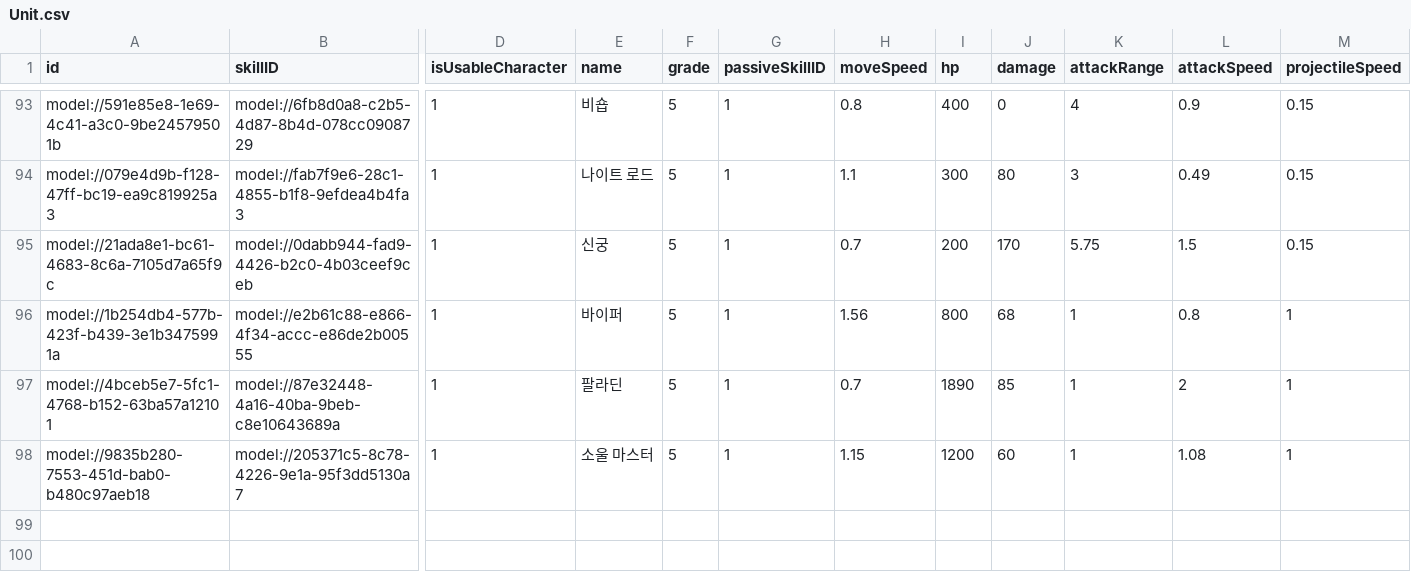
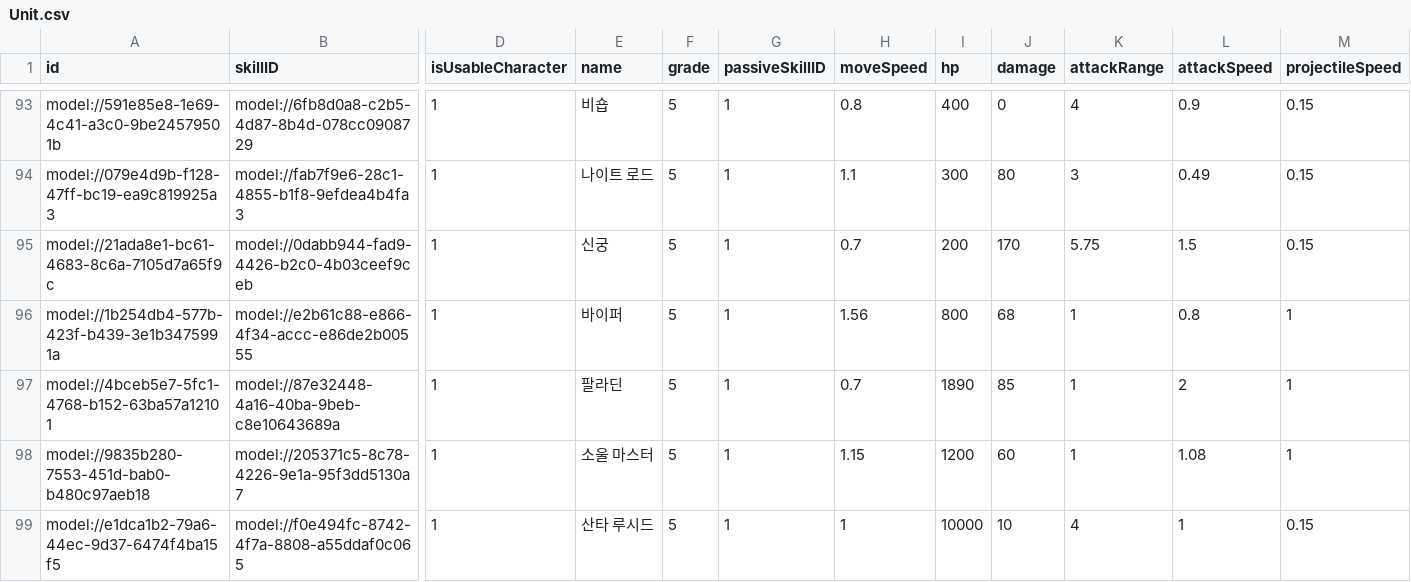
Before and after one commit to browniesss/MapleWorlds, a CSV file: RootDesk/MyDesk/DataSets/Unit.csv, drawn as a sheet; only a part is shown, gaps mark what is left out; rows hold the shown columns only; the diff names each change by its address in the sheet, - before the commit and + after, or states it on an @@ line.

```diff
--- a/RootDesk/MyDesk/DataSets/Unit.csv
+++ b/RootDesk/MyDesk/DataSets/Unit.csv
+row 99: model://e1dca1b2-79a6-44ec-9d37-6474f4ba15f5 | model://f0e494fc-8742-4f7a-8808-a55ddaf0c065 | 1 | 산타 루시드 | 5 | 1 | 1 | 10000 | 10 | 4 | 1 | 0.15
```
Also changed, not shown: RootDesk/MyDesk/DataSets/Skill.csv, 18 other files.
